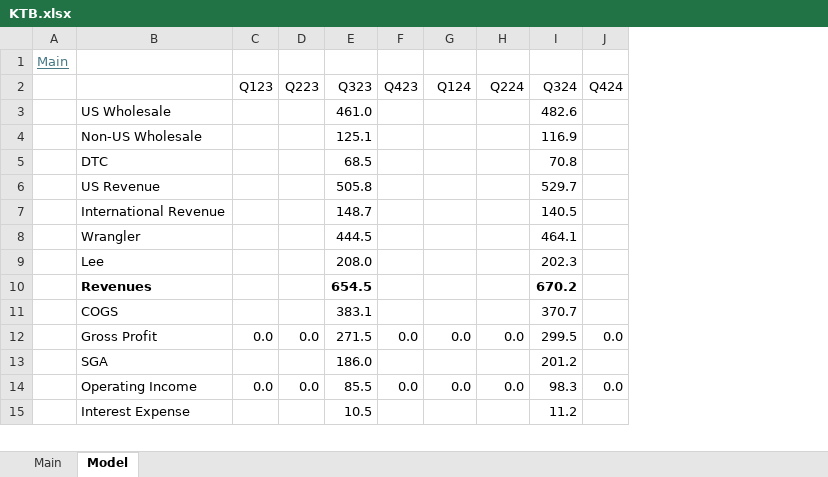
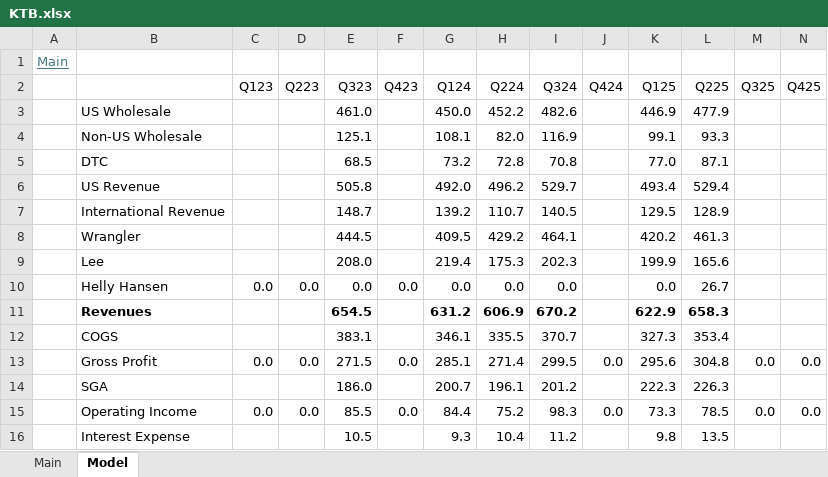
Before and after one commit to oscarsettje/Models, an Excel workbook: KTB.xlsx, sheet Model, drawn as a sheet; only a part is shown; values as stored, in another font and other column widths than the file's, no borders; addresses are those after the commit; rows hold the shown columns only; the diff covers the shown part only; the diff names each change by its address in the sheet, - before the commit and + after, or states it on an @@ line.

```diff
--- a/KTB.xlsx (sheet Model)
+++ b/KTB.xlsx (sheet Model)
+column K (Q125), rows 3-9: 446.9 | 99.1 | 77.0 | 493.4 | 129.5 | 420.2 | 199.9; rows 11-16: 622.9 | 327.3 | 295.6 | 222.3 | 73.3 | 9.8
+column L (Q225), rows 3-9: 477.9 | 93.3 | 87.1 | 529.4 | 128.9 | 461.3 | 165.6; rows 11-16: 658.3 | 353.4 | 304.8 | 226.3 | 78.5 | 13.5
+column M (Q325), rows 13-15: 0.0 |  | 0.0
+column N (Q425), rows 13-15: 0.0 |  | 0.0
-G3 (Q124): (empty)
+G3 (Q124): 450.0
-H3 (Q224): (empty)
+H3 (Q224): 452.2
-G4 (Q124): (empty)
+G4 (Q124): 108.1
-H4 (Q224): (empty)
+H4 (Q224): 82.0
-G5 (Q124): (empty)
+G5 (Q124): 73.2
-H5 (Q224): (empty)
+H5 (Q224): 72.8
-G6 (Q124): (empty)
+G6 (Q124): 492.0
-H6 (Q224): (empty)
+H6 (Q224): 496.2
-G7 (Q124): (empty)
+G7 (Q124): 139.2
-H7 (Q224): (empty)
+H7 (Q224): 110.7
-G8 (Q124): (empty)
+G8 (Q124): 409.5
-H8 (Q224): (empty)
+H8 (Q224): 429.2
-G9 (Q124): (empty)
+G9 (Q124): 219.4
-H9 (Q224): (empty)
+H9 (Q224): 175.3
+row 10:  | Helly Hansen | 0.0 | 0.0 | 0.0 | 0.0 | 0.0 | 0.0 | 0.0 |  | 0.0 | 26.7
-G11 (Q124): (empty)
+G11 (Q124): 631.2
-H11 (Q224): (empty)
+H11 (Q224): 606.9
-G12 (Q124): (empty)
+G12 (Q124): 346.1
-H12 (Q224): (empty)
+H12 (Q224): 335.5
-G13 (Q124): 0.0
+G13 (Q124): 285.1
-H13 (Q224): 0.0
+H13 (Q224): 271.4
-G14 (Q124): (empty)
+G14 (Q124): 200.7
-H14 (Q224): (empty)
+H14 (Q224): 196.1
-G15 (Q124): 0.0
+G15 (Q124): 84.4
-H15 (Q224): 0.0
+H15 (Q224): 75.2
-G16 (Q124): (empty)
+G16 (Q124): 9.3
-H16 (Q224): (empty)
+H16 (Q224): 10.4
```
Also changed, not shown: 1 added row, 20 edited cells and cell formats elsewhere in this sheet, sheet Main, formulas that keep their value, BOOT.xlsx, COLM.xlsx, 3 other files.
